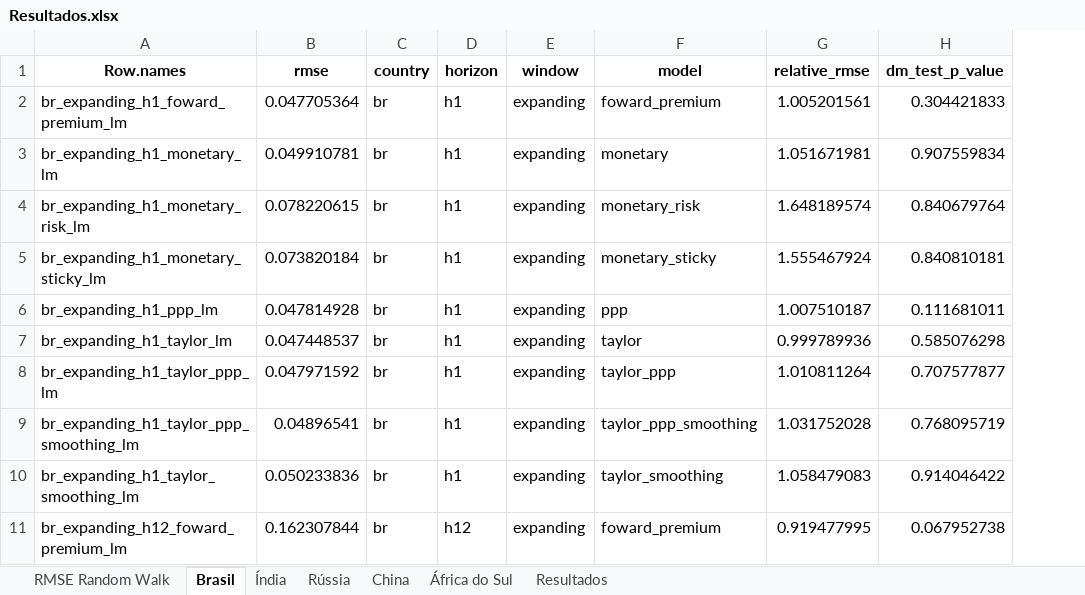
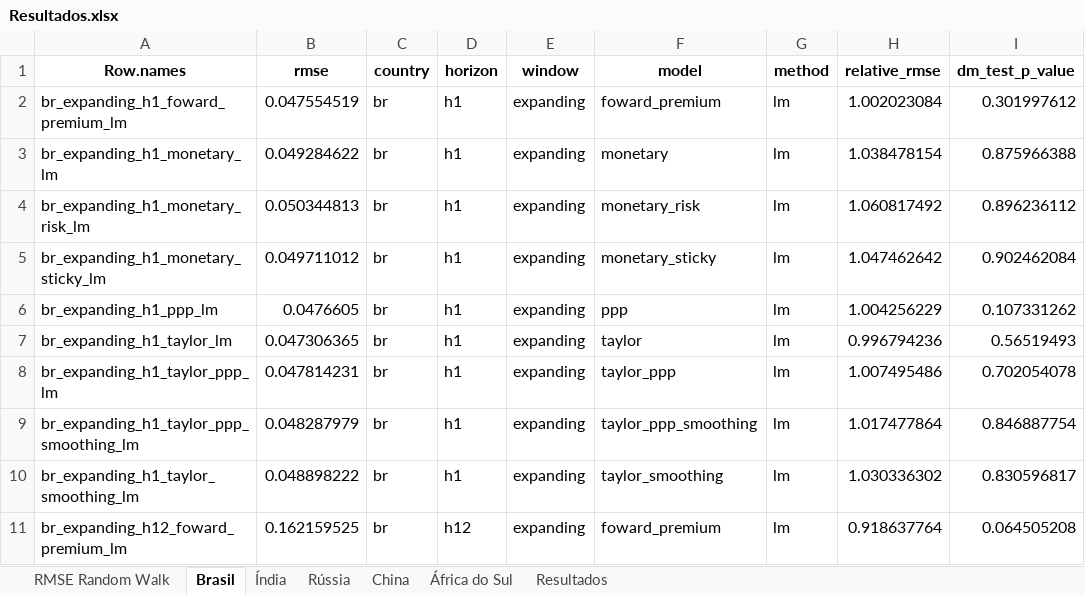
Before and after one commit to BernardoCGdaSilva/forecasts-thesis, an Excel workbook: outputs/Resultados.xlsx, sheet Brasil, drawn as a sheet; only a part is shown; values as stored, in another font and other column widths than the file's, no borders; addresses are those after the commit; the diff covers the shown part only; the diff names each change by its address in the sheet, - before the commit and + after, or states it on an @@ line.

```diff
--- a/outputs/Resultados.xlsx (sheet Brasil)
+++ b/outputs/Resultados.xlsx (sheet Brasil)
+column G (method), rows 2-11: all lm
-B2 (rmse): 0.047705364
+B2 (rmse): 0.047554519
-H2 (relative_rmse): 1.005201561
+H2 (relative_rmse): 1.002023084
-I2 (dm_test_p_value): 0.304421833
+I2 (dm_test_p_value): 0.301997612
-B3 (rmse): 0.049910781
+B3 (rmse): 0.049284622
-H3 (relative_rmse): 1.051671981
+H3 (relative_rmse): 1.038478154
-I3 (dm_test_p_value): 0.907559834
+I3 (dm_test_p_value): 0.875966388
-B4 (rmse): 0.078220615
+B4 (rmse): 0.050344813
-H4 (relative_rmse): 1.648189574
+H4 (relative_rmse): 1.060817492
-I4 (dm_test_p_value): 0.840679764
+I4 (dm_test_p_value): 0.896236112
-B5 (rmse): 0.073820184
+B5 (rmse): 0.049711012
-H5 (relative_rmse): 1.555467924
+H5 (relative_rmse): 1.047462642
-I5 (dm_test_p_value): 0.840810181
+I5 (dm_test_p_value): 0.902462084
-B6 (rmse): 0.047814928
+B6 (rmse): 0.0476605
-H6 (relative_rmse): 1.007510187
+H6 (relative_rmse): 1.004256229
-I6 (dm_test_p_value): 0.111681011
+I6 (dm_test_p_value): 0.107331262
-B7 (rmse): 0.047448537
+B7 (rmse): 0.047306365
-H7 (relative_rmse): 0.999789936
+H7 (relative_rmse): 0.996794236
-I7 (dm_test_p_value): 0.585076298
+I7 (dm_test_p_value): 0.56519493
-B8 (rmse): 0.047971592
+B8 (rmse): 0.047814231
-H8 (relative_rmse): 1.010811264
+H8 (relative_rmse): 1.007495486
-I8 (dm_test_p_value): 0.707577877
+I8 (dm_test_p_value): 0.702054078
-B9 (rmse): 0.04896541
+B9 (rmse): 0.048287979
-H9 (relative_rmse): 1.031752028
+H9 (relative_rmse): 1.017477864
-I9 (dm_test_p_value): 0.768095719
+I9 (dm_test_p_value): 0.846887754
-B10 (rmse): 0.050233836
+B10 (rmse): 0.048898222
-H10 (relative_rmse): 1.058479083
+H10 (relative_rmse): 1.030336302
-I10 (dm_test_p_value): 0.914046422
+I10 (dm_test_p_value): 0.830596817
-B11 (rmse): 0.162307844
+B11 (rmse): 0.162159525
-H11 (relative_rmse): 0.919477995
+H11 (relative_rmse): 0.918637764
-I11 (dm_test_p_value): 0.067952738
+I11 (dm_test_p_value): 0.064505208
```
Also changed, not shown: 36 added rows, 36 removed rows and 510 edited cells elsewhere in this sheet, sheet Resultados, sheet China, sheet África do Sul, sheet Índia, sheet Rússia, sheet RMSE Random Walk, 9 other files.
